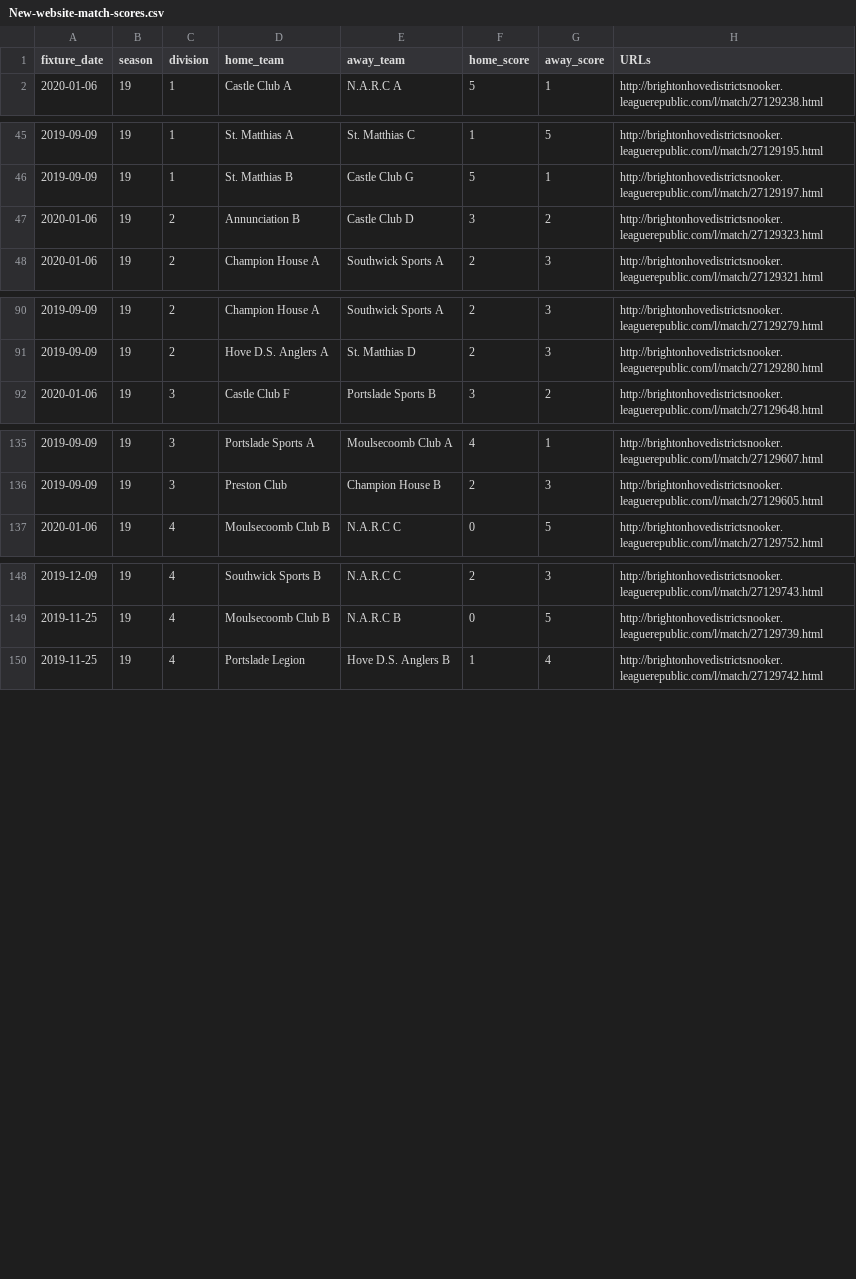
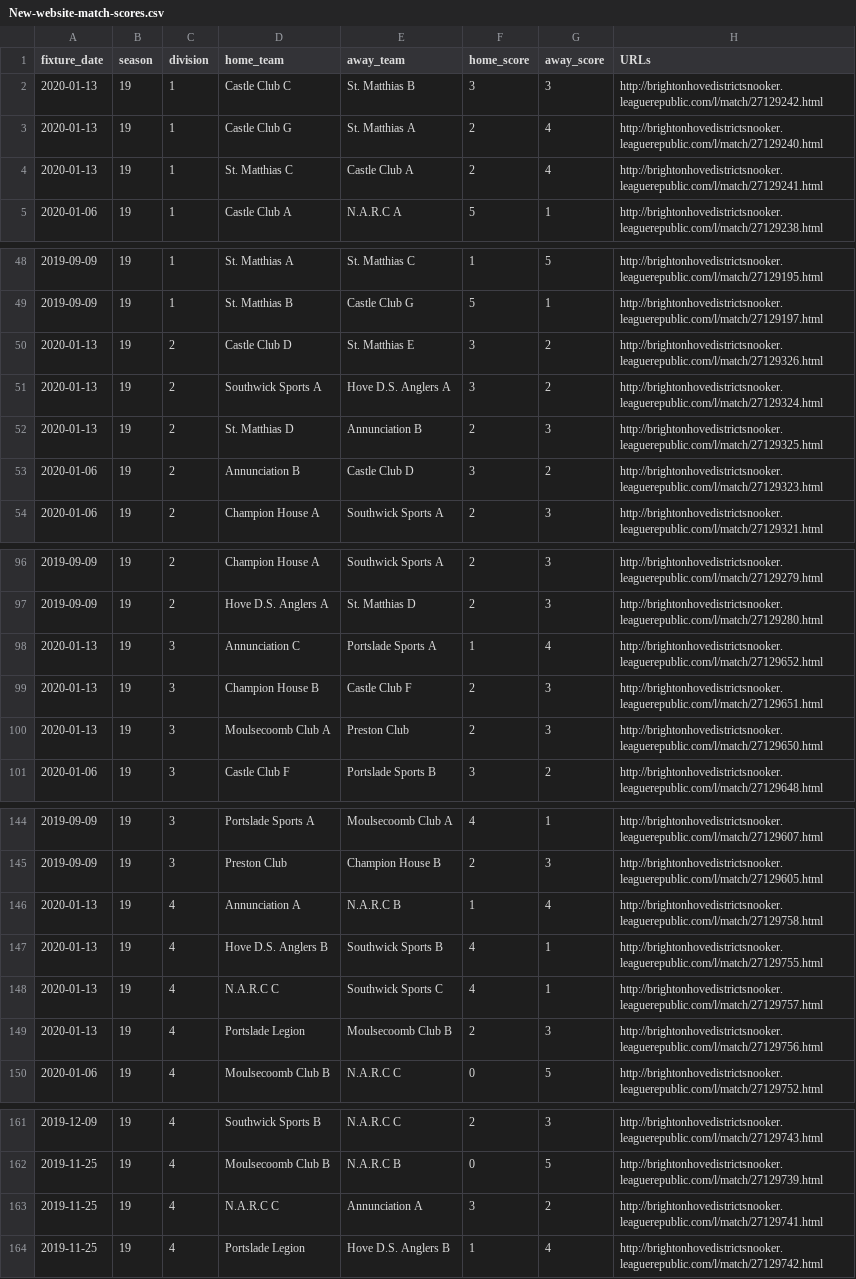
Before and after one commit to sheepworrier/bhdbsl, a CSV file: New-website-match-scores.csv, drawn as a sheet; only a part is shown, gaps mark what is left out; the diff covers the shown part only.

```diff
--- a/New-website-match-scores.csv
+++ b/New-website-match-scores.csv
@@ -1,2 +1,5 @@
 fixture_date,season,division,home_team,away_team,home_score,away_score,URLs
+2020-01-13,19,1,Castle Club  C,St. Matthias B,3,3,http://brightonhovedistrictsnooker.leaguerepublic.com/l/match/27129242.html
+2020-01-13,19,1,Castle Club G,St. Matthias A,2,4,http://brightonhovedistrictsnooker.leaguerepublic.com/l/match/27129240.html
+2020-01-13,19,1,St. Matthias C,Castle Club  A,2,4,http://brightonhovedistrictsnooker.leaguerepublic.com/l/match/27129241.html
 2020-01-06,19,1,Castle Club  A,N.A.R.C A,5,1,http://brightonhovedistrictsnooker.leaguerepublic.com/l/match/27129238.html
@@ -46,2 +49,5 @@ fixture_date,season,division,home_team,away_team,home_score,away_score,URLs
 2019-09-09,19,1,St. Matthias B,Castle Club G,5,1,http://brightonhovedistrictsnooker.leaguerepublic.com/l/match/27129197.html
+2020-01-13,19,2,Castle Club  D,St. Matthias E,3,2,http://brightonhovedistrictsnooker.leaguerepublic.com/l/match/27129326.html
+2020-01-13,19,2,Southwick Sports  A,Hove D.S. Anglers  A,3,2,http://brightonhovedistrictsnooker.leaguerepublic.com/l/match/27129324.html
+2020-01-13,19,2,St. Matthias D,Annunciation B,2,3,http://brightonhovedistrictsnooker.leaguerepublic.com/l/match/27129325.html
 2020-01-06,19,2,Annunciation B,Castle Club  D,3,2,http://brightonhovedistrictsnooker.leaguerepublic.com/l/match/27129323.html
@@ -91,2 +97,5 @@ fixture_date,season,division,home_team,away_team,home_score,away_score,URLs
 2019-09-09,19,2,Hove D.S. Anglers  A,St. Matthias D,2,3,http://brightonhovedistrictsnooker.leaguerepublic.com/l/match/27129280.html
+2020-01-13,19,3,Annunciation C,Portslade Sports A,1,4,http://brightonhovedistrictsnooker.leaguerepublic.com/l/match/27129652.html
+2020-01-13,19,3,Champion House  B,Castle Club F,2,3,http://brightonhovedistrictsnooker.leaguerepublic.com/l/match/27129651.html
+2020-01-13,19,3,Moulsecoomb Club A,Preston Club,2,3,http://brightonhovedistrictsnooker.leaguerepublic.com/l/match/27129650.html
 2020-01-06,19,3,Castle Club F,Portslade Sports B,3,2,http://brightonhovedistrictsnooker.leaguerepublic.com/l/match/27129648.html
@@ -136,2 +145,6 @@ fixture_date,season,division,home_team,away_team,home_score,away_score,URLs
 2019-09-09,19,3,Preston Club,Champion House  B,2,3,http://brightonhovedistrictsnooker.leaguerepublic.com/l/match/27129605.html
+2020-01-13,19,4,Annunciation  A,N.A.R.C B,1,4,http://brightonhovedistrictsnooker.leaguerepublic.com/l/match/27129758.html
+2020-01-13,19,4,Hove D.S. Anglers  B,Southwick Sports  B,4,1,http://brightonhovedistrictsnooker.leaguerepublic.com/l/match/27129755.html
+2020-01-13,19,4,N.A.R.C C,Southwick Sports  C,4,1,http://brightonhovedistrictsnooker.leaguerepublic.com/l/match/27129757.html
+2020-01-13,19,4,Portslade Legion,Moulsecoomb Club B,2,3,http://brightonhovedistrictsnooker.leaguerepublic.com/l/match/27129756.html
 2020-01-06,19,4,Moulsecoomb Club B,N.A.R.C C,0,5,http://brightonhovedistrictsnooker.leaguerepublic.com/l/match/27129752.html
@@ -149,2 +162,3 @@ fixture_date,season,division,home_team,away_team,home_score,away_score,URLs
 2019-11-25,19,4,Moulsecoomb Club B,N.A.R.C B,0,5,http://brightonhovedistrictsnooker.leaguerepublic.com/l/match/27129739.html
+2019-11-25,19,4,N.A.R.C C,Annunciation  A,3,2,http://brightonhovedistrictsnooker.leaguerepublic.com/l/match/27129741.html
 2019-11-25,19,4,Portslade Legion,Hove D.S. Anglers  B,1,4,http://brightonhovedistrictsnooker.leaguerepublic.com/l/match/27129742.html
```
Also changed, not shown: 1 added row elsewhere in this file, New-website-breaks.csv, Player-ratings-output.csv, 4 other files.
